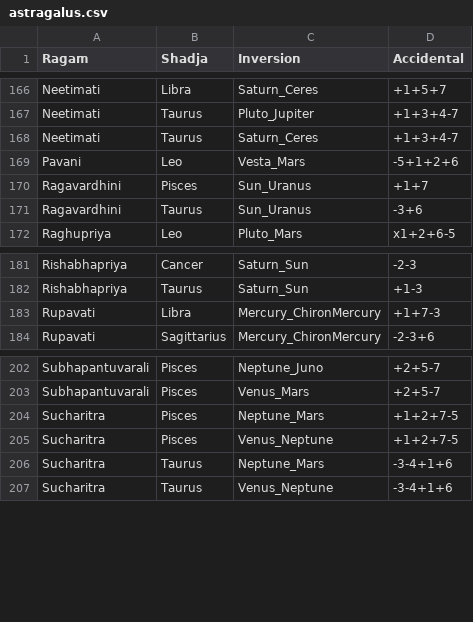
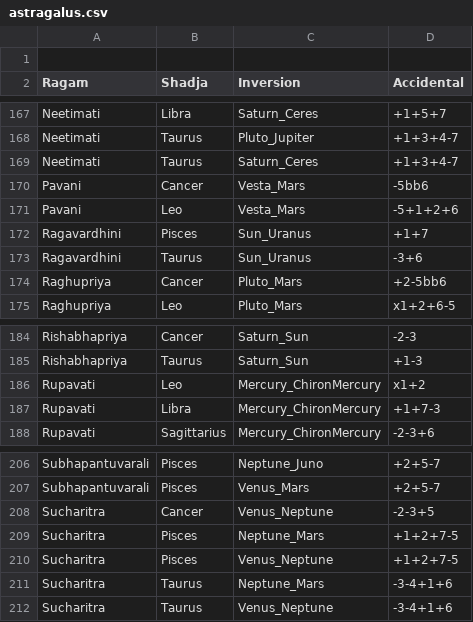
Before and after one commit to reidiiius/rubergold, a CSV file: decoupage/astragalus.csv, drawn as a sheet; only a part is shown, gaps mark what is left out.

```diff
--- a/decoupage/astragalus.csv
+++ b/decoupage/astragalus.csv
@@ -1 +1,2 @@
+
 Ragam,Shadja,Inversion,Accidental
@@ -168,2 +169,3 @@ Neetimati,Taurus,Pluto_Jupiter,+1+3+4-7
 Neetimati,Taurus,Saturn_Ceres,+1+3+4-7
+Pavani,Cancer,Vesta_Mars,-5bb6
 Pavani,Leo,Vesta_Mars,-5+1+2+6
@@ -171,2 +173,3 @@ Ragavardhini,Pisces,Sun_Uranus,+1+7
 Ragavardhini,Taurus,Sun_Uranus,-3+6
+Raghupriya,Cancer,Pluto_Mars,+2-5bb6
 Raghupriya,Leo,Pluto_Mars,x1+2+6-5
@@ -182,2 +185,3 @@ Rishabhapriya,Cancer,Saturn_Sun,-2-3
 Rishabhapriya,Taurus,Saturn_Sun,+1-3
+Rupavati,Leo,Mercury_ChironMercury,x1+2
 Rupavati,Libra,Mercury_ChironMercury,+1+7-3
@@ -203,2 +207,3 @@ Subhapantuvarali,Pisces,Neptune_Juno,+2+5-7
 Subhapantuvarali,Pisces,Venus_Mars,+2+5-7
+Sucharitra,Cancer,Venus_Neptune,-2-3+5
 Sucharitra,Pisces,Neptune_Mars,+1+2+7-5
```
Also changed, not shown: 1 other file.
